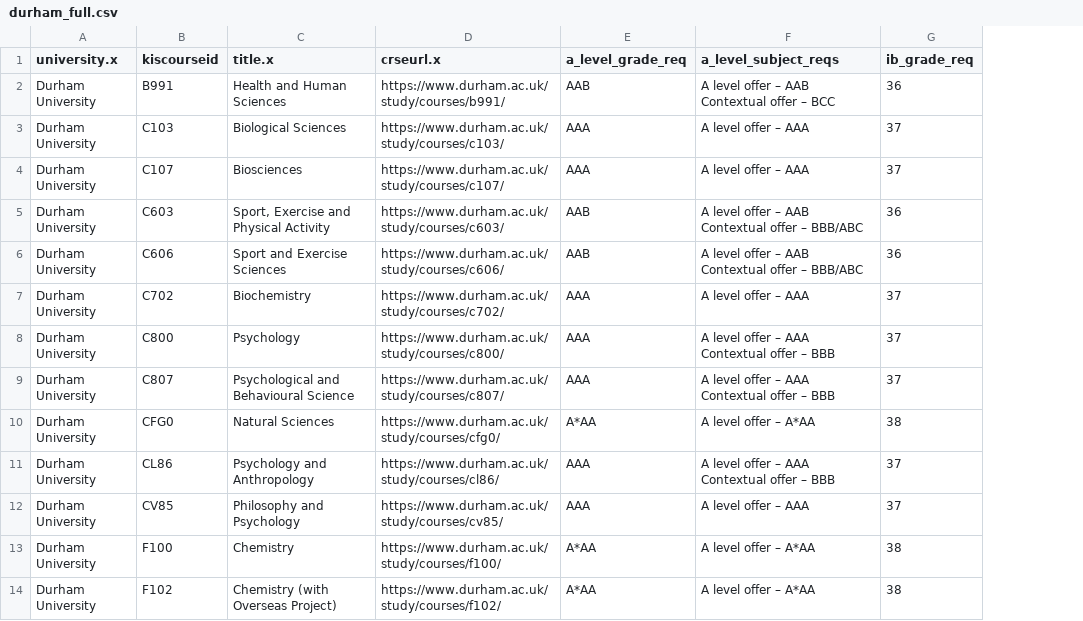
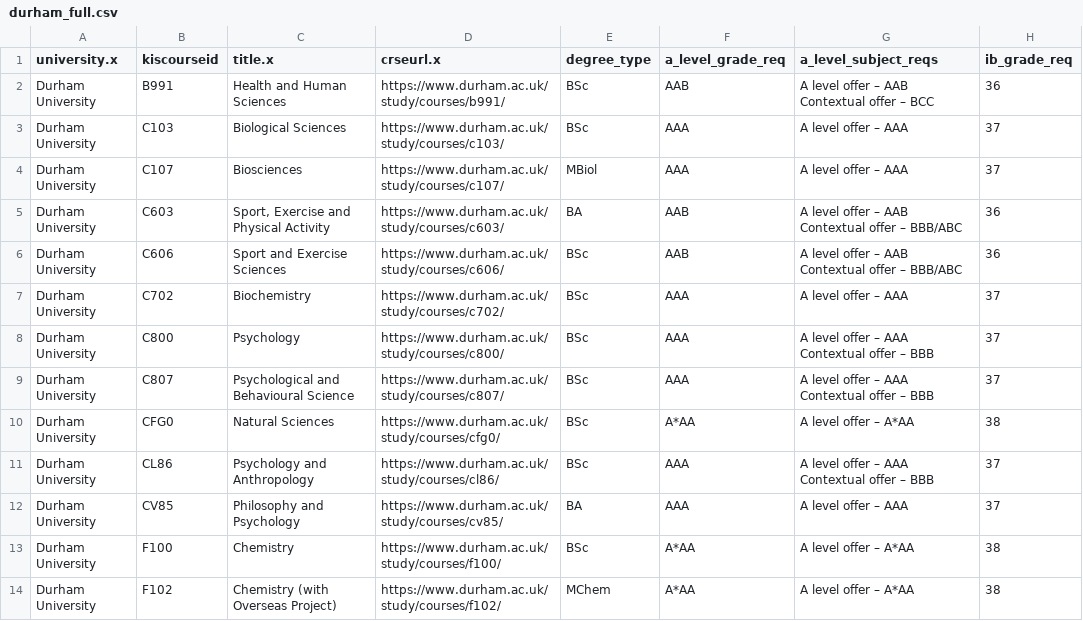
Before and after one commit to Danjones-DJ/Degree-Matchmaker_DJ, a CSV file: durham_full.csv, drawn as a sheet; only a part is shown; the diff names each change by its address in the sheet, - before the commit and + after, or states it on an @@ line.

Commit message:
Add files via upload

```diff
--- a/durham_full.csv
+++ b/durham_full.csv
+column E (degree_type), rows 2-14: BSc | BSc | MBiol | BA | BSc | BSc | BSc | BSc | BSc | BSc | BA | BSc | MChem
```
